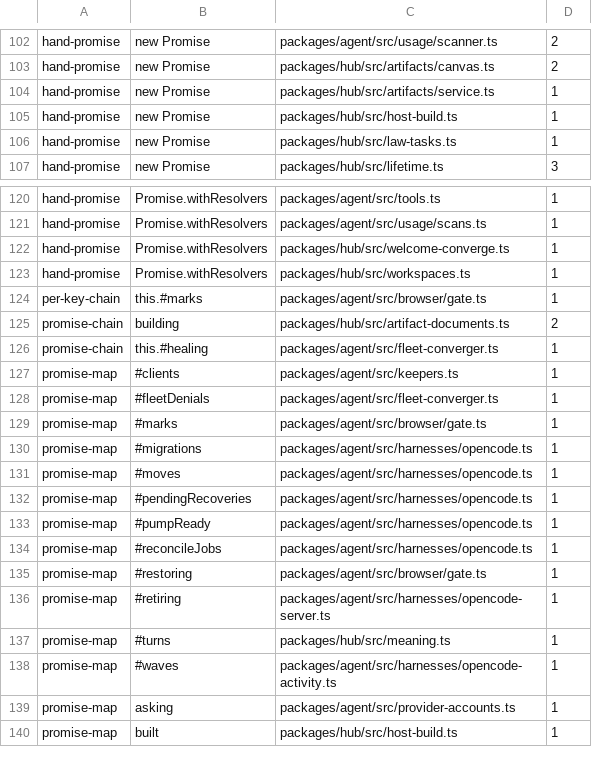
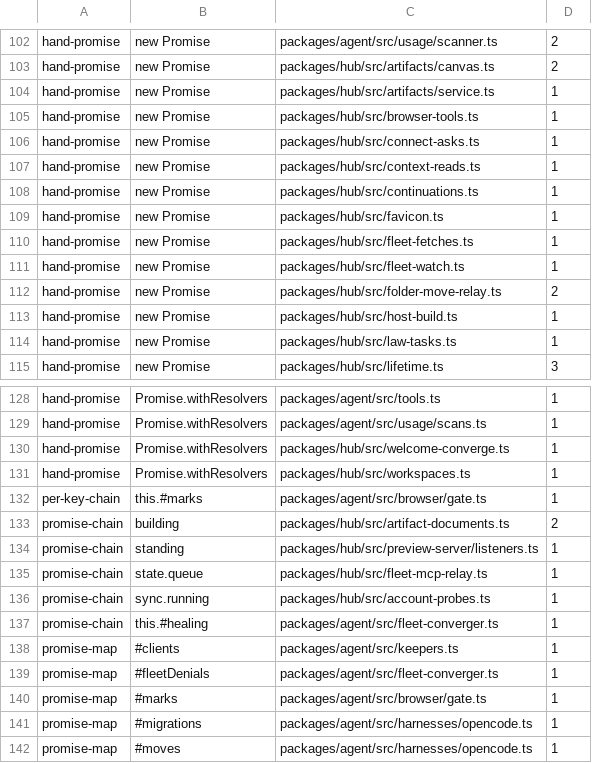
Before and after one commit to Bewinxed/cawco, a TSV file: scripts/effect-ratchet.baseline.tsv, drawn as a sheet; only a part is shown, gaps mark what is left out; the shorter side is filled out with more unchanged rows.

```diff
--- a/scripts/effect-ratchet.baseline.tsv
+++ b/scripts/effect-ratchet.baseline.tsv
@@ -104,2 +104,10 @@ hand-promise	new Promise	packages/hub/src/artifacts/canvas.ts	2
 hand-promise	new Promise	packages/hub/src/artifacts/service.ts	1
+hand-promise	new Promise	packages/hub/src/browser-tools.ts	1
+hand-promise	new Promise	packages/hub/src/connect-asks.ts	1
+hand-promise	new Promise	packages/hub/src/context-reads.ts	1
+hand-promise	new Promise	packages/hub/src/continuations.ts	1
+hand-promise	new Promise	packages/hub/src/favicon.ts	1
+hand-promise	new Promise	packages/hub/src/fleet-fetches.ts	1
+hand-promise	new Promise	packages/hub/src/fleet-watch.ts	1
+hand-promise	new Promise	packages/hub/src/folder-move-relay.ts	2
 hand-promise	new Promise	packages/hub/src/host-build.ts	1
@@ -125,2 +133,5 @@ per-key-chain	this.#marks	packages/agent/src/browser/gate.ts	1
 promise-chain	building	packages/hub/src/artifact-documents.ts	2
+promise-chain	standing	packages/hub/src/preview-server/listeners.ts	1
+promise-chain	state.queue	packages/hub/src/fleet-mcp-relay.ts	1
+promise-chain	sync.running	packages/hub/src/account-probes.ts	1
 promise-chain	this.#healing	packages/agent/src/fleet-converger.ts	1
```
Also changed, not shown: 11 other files.
